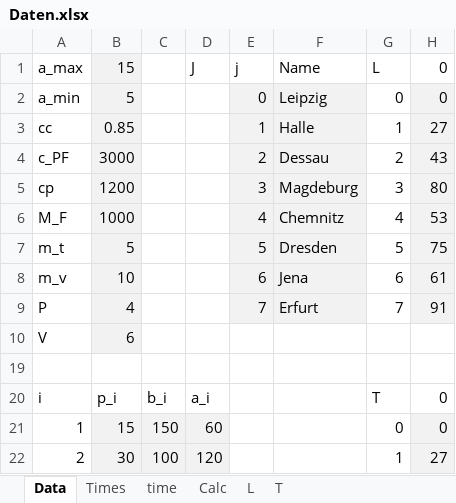
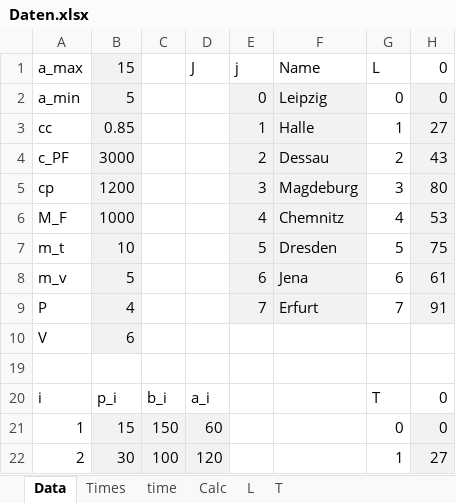
Before and after one commit to Feardrop/IMChallenge, an Excel workbook: Data/Daten.xlsx, sheet Data, drawn as a sheet; only a part is shown; values as stored, in another font and other column widths than the file's, no borders; the diff names each change by its address in the sheet, - before the commit and + after, or states it on an @@ line.

Commit message:
update

```diff
--- a/Data/Daten.xlsx (sheet Data)
+++ b/Data/Daten.xlsx (sheet Data)
-B7: 5
+B7: 10
-B8: 10
+B8: 5
```
